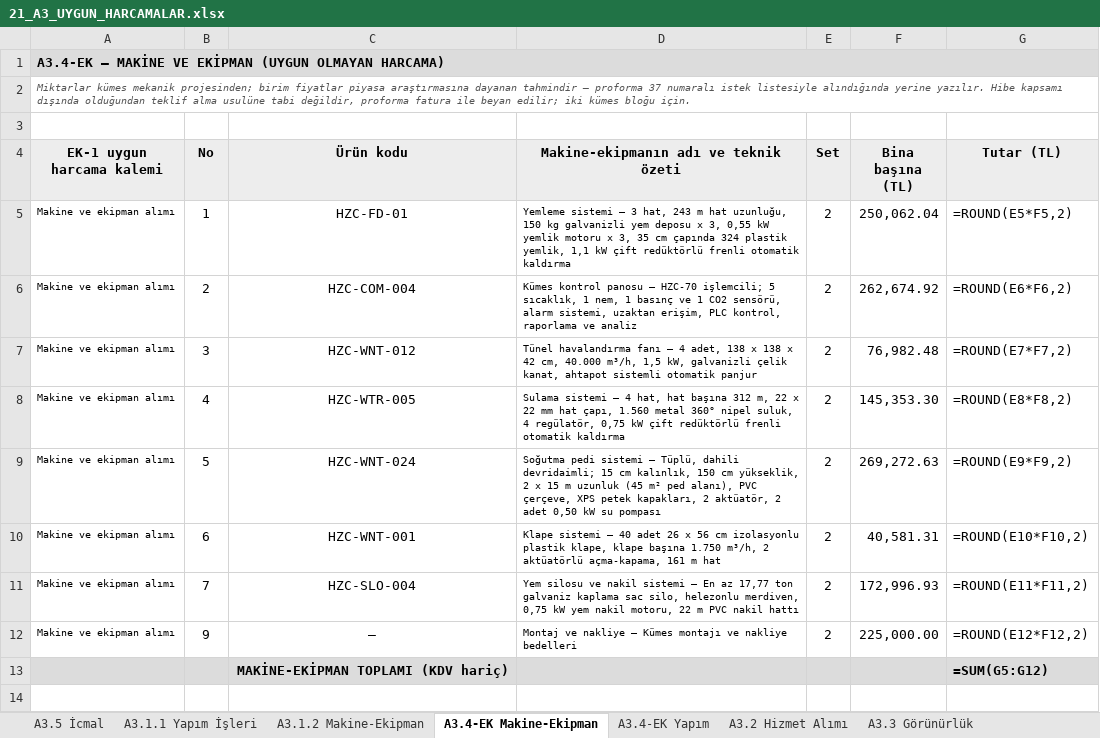
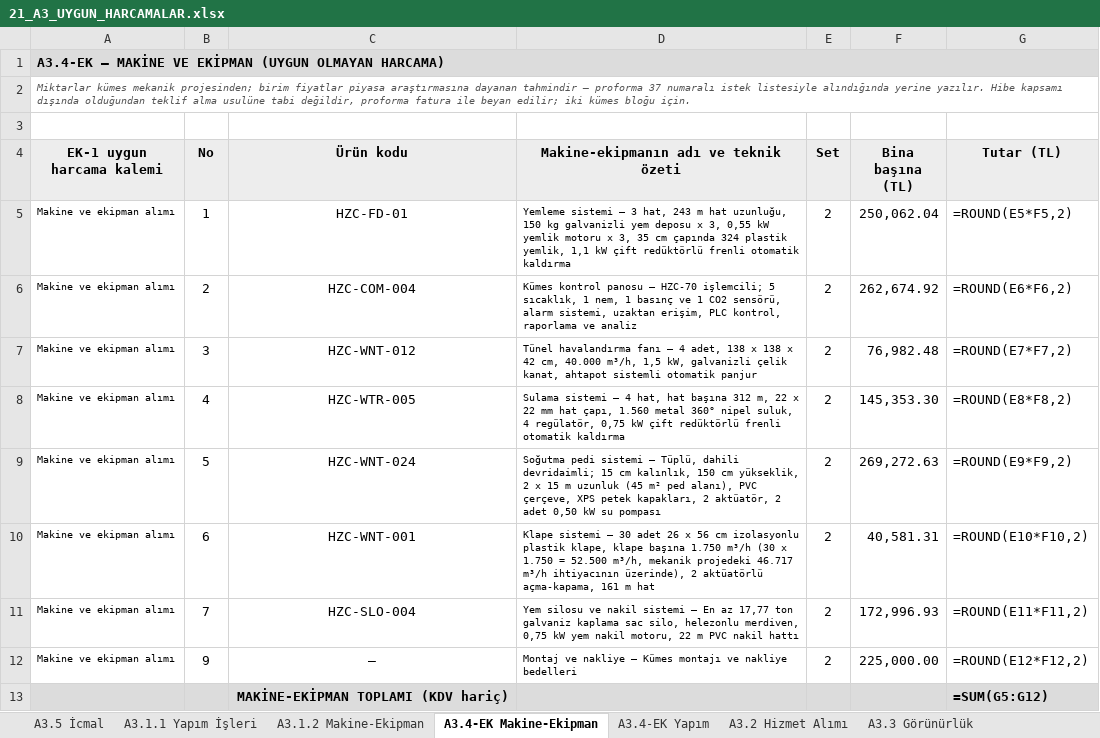
Before and after one commit to mahmuttari/Yonetmelik-araclari, an Excel workbook: belgeler/21_A3_UYGUN_HARCAMALAR.xlsx, sheet A3.4-EK Makine-Ekipman, drawn as a sheet; values as stored, in another font and other column widths than the file's, no borders; formulas without a stored value are shown as written; the diff names each change by its address in the sheet, - before the commit and + after, or states it on an @@ line.

```diff
--- a/belgeler/21_A3_UYGUN_HARCAMALAR.xlsx (sheet A3.4-EK Makine-Ekipman)
+++ b/belgeler/21_A3_UYGUN_HARCAMALAR.xlsx (sheet A3.4-EK Makine-Ekipman)
-D10: …sistemi — 40 adet 26 x 56 cm izolasyonlu plastik klape, klape başına 1.750 m³/h, 2 aktüatörlü…
+D10: …sistemi — 30 adet 26 x 56 cm izolasyonlu plastik klape, klape başına 1.750 m³/h (30 x 1.750 = 52.500 m³/h, mekanik projedeki 46.717 m³/h ihtiyacının üzerinde), 2 aktüatörlü…
```
Also changed, not shown: belgeler/14_TEKLIFLER_MARFEN.xlsx, belgeler/15_KESIF_OZETLERI.xlsx, 50 other files.
